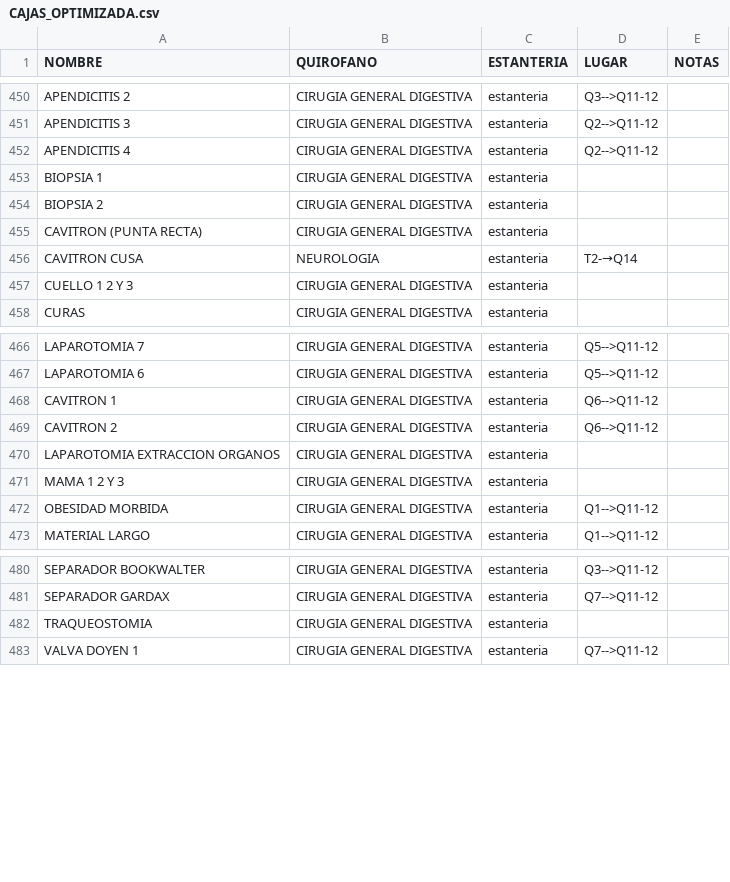
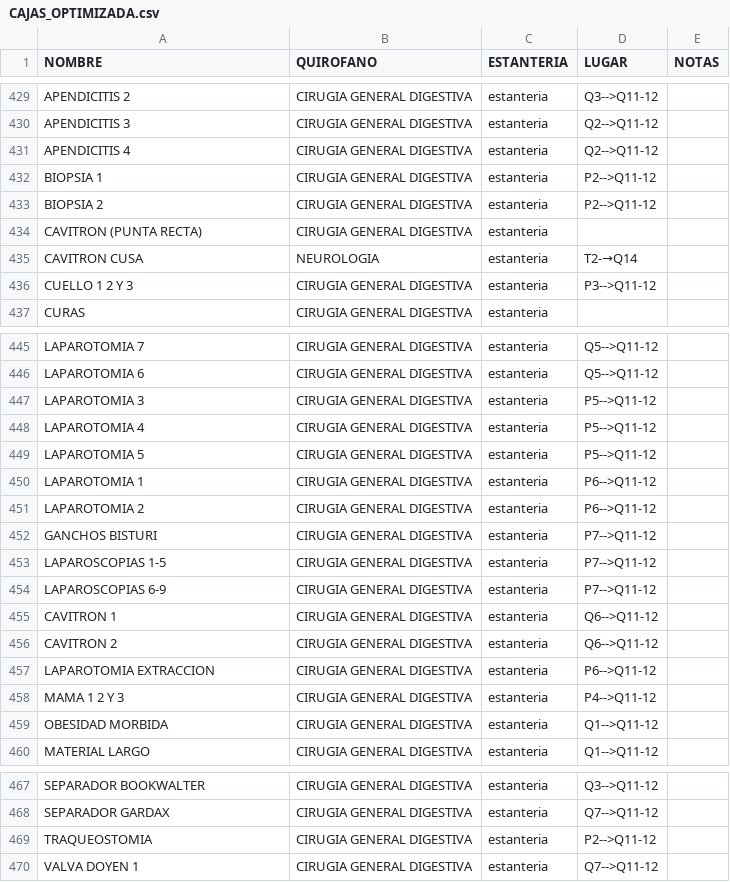
Before and after one commit to TCAE-DUE/esterilizacion, a CSV file: CAJAS_OPTIMIZADA.csv, drawn as a sheet; only a part is shown, gaps mark what is left out; the diff covers the shown part only.

Commit message:
Update CAJAS_OPTIMIZADA.csv

```diff
--- a/CAJAS_OPTIMIZADA.csv
+++ b/CAJAS_OPTIMIZADA.csv
@@ -452,7 +431,7 @@ APENDICITIS 3,CIRUGIA GENERAL DIGESTIVA, estanteria ,Q2-->Q11-12,
 APENDICITIS 4,CIRUGIA GENERAL DIGESTIVA, estanteria ,Q2-->Q11-12,
-BIOPSIA 1,CIRUGIA GENERAL DIGESTIVA, estanteria ,,
-BIOPSIA 2,CIRUGIA GENERAL DIGESTIVA, estanteria ,,
+BIOPSIA 1,CIRUGIA GENERAL DIGESTIVA, estanteria ,P2-->Q11-12,
+BIOPSIA 2,CIRUGIA GENERAL DIGESTIVA, estanteria ,P2-->Q11-12,
 CAVITRON (PUNTA RECTA),CIRUGIA GENERAL DIGESTIVA, estanteria ,,
 CAVITRON  CUSA,NEUROLOGIA, estanteria ,T2-→Q14,
-CUELLO 1 2 Y 3,CIRUGIA GENERAL DIGESTIVA, estanteria ,,
+CUELLO 1 2 Y 3,CIRUGIA GENERAL DIGESTIVA, estanteria ,P3-->Q11-12,
 CURAS,CIRUGIA GENERAL DIGESTIVA, estanteria ,,
@@ -467,6 +446,14 @@ LAPAROTOMIA 7,CIRUGIA GENERAL DIGESTIVA, estanteria ,Q5-->Q11-12,
 LAPAROTOMIA 6,CIRUGIA GENERAL DIGESTIVA, estanteria ,Q5-->Q11-12,
+LAPAROTOMIA 3,CIRUGIA GENERAL DIGESTIVA, estanteria ,P5-->Q11-12,
+LAPAROTOMIA 4,CIRUGIA GENERAL DIGESTIVA, estanteria ,P5-->Q11-12,
+LAPAROTOMIA 5,CIRUGIA GENERAL DIGESTIVA, estanteria ,P5-->Q11-12,
+LAPAROTOMIA 1,CIRUGIA GENERAL DIGESTIVA, estanteria ,P6-->Q11-12,
+LAPAROTOMIA 2,CIRUGIA GENERAL DIGESTIVA, estanteria ,P6-->Q11-12,
+GANCHOS BISTURI,CIRUGIA GENERAL DIGESTIVA, estanteria ,P7-->Q11-12,
+LAPAROSCOPIAS 1-5,CIRUGIA GENERAL DIGESTIVA, estanteria ,P7-->Q11-12,
+LAPAROSCOPIAS 6-9,CIRUGIA GENERAL DIGESTIVA, estanteria ,P7-->Q11-12,
 CAVITRON 1,CIRUGIA GENERAL DIGESTIVA, estanteria ,Q6-->Q11-12,
 CAVITRON 2,CIRUGIA GENERAL DIGESTIVA, estanteria ,Q6-->Q11-12,
-LAPAROTOMIA EXTRACCION ORGANOS,CIRUGIA GENERAL DIGESTIVA, estanteria ,,
-MAMA 1 2 Y 3,CIRUGIA GENERAL DIGESTIVA, estanteria ,,
+LAPAROTOMIA EXTRACCION,CIRUGIA GENERAL DIGESTIVA, estanteria ,P6-->Q11-12,
+MAMA 1 2 Y 3,CIRUGIA GENERAL DIGESTIVA, estanteria ,P4-->Q11-12,
 OBESIDAD MORBIDA,CIRUGIA GENERAL DIGESTIVA, estanteria ,Q1-->Q11-12,
@@ -481,3 +468,3 @@ SEPARADOR BOOKWALTER,CIRUGIA GENERAL DIGESTIVA, estanteria ,Q3-->Q11-12,
 SEPARADOR GARDAX,CIRUGIA GENERAL DIGESTIVA, estanteria ,Q7-->Q11-12,
-TRAQUEOSTOMIA,CIRUGIA GENERAL DIGESTIVA, estanteria ,,
+TRAQUEOSTOMIA,CIRUGIA GENERAL DIGESTIVA, estanteria ,P2-->Q11-12,
 VALVA DOYEN 1,CIRUGIA GENERAL DIGESTIVA, estanteria ,Q7-->Q11-12,
```
Also changed, not shown: 21 removed rows elsewhere in this file.
